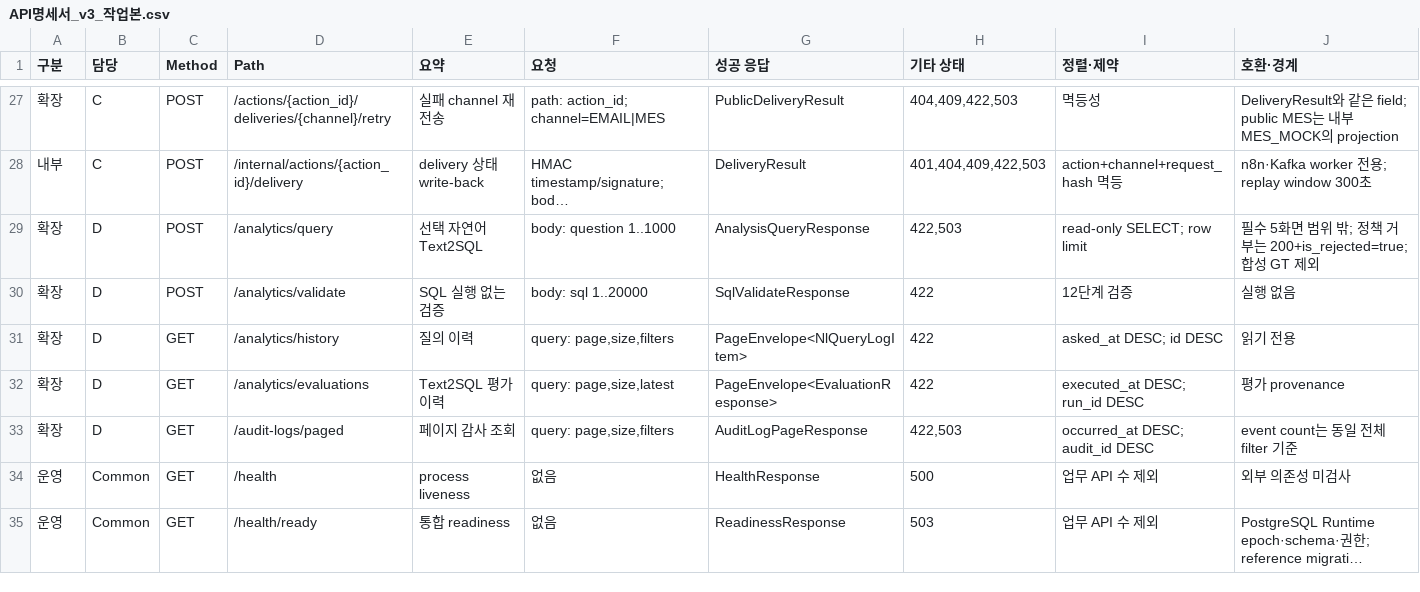
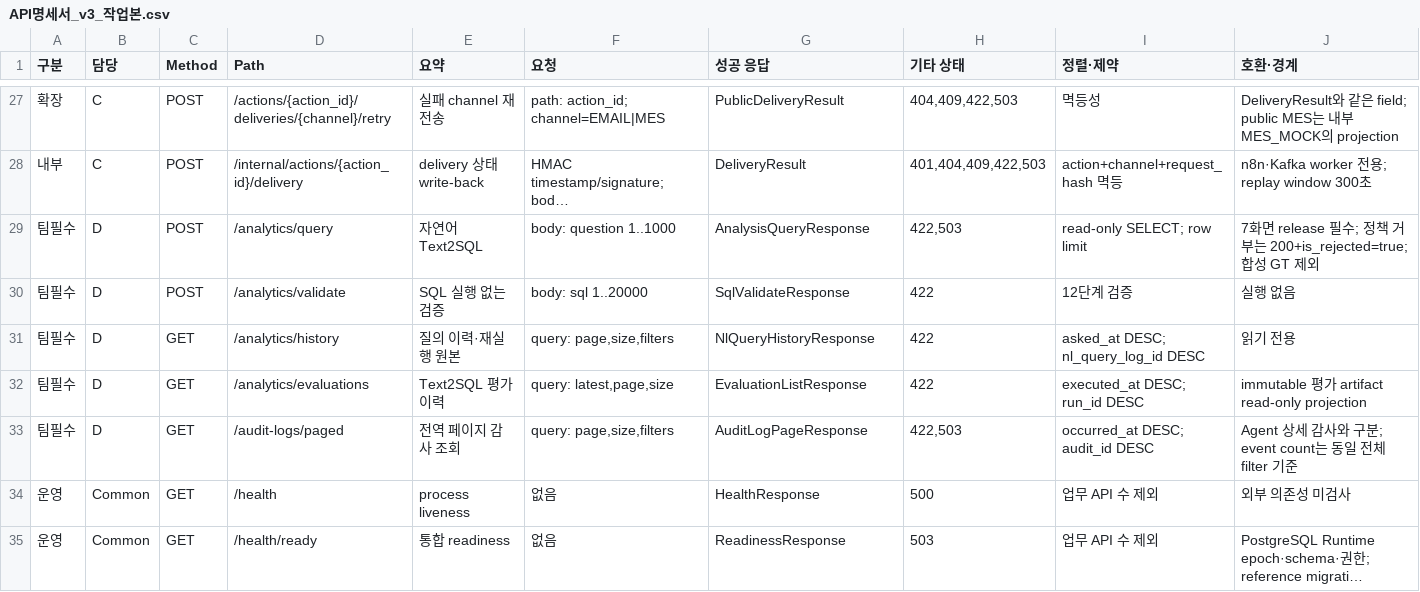
Before and after one commit to bistel-final/bistel-final, a CSV file: docs/deliverables/api/API명세서_v3_작업본.csv, drawn as a sheet; only a part is shown, gaps mark what is left out; long unchanged cells end in …; the diff names each change by its address in the sheet, - before the commit and + after, or states it on an @@ line.

Commit message:
feat: V5-CM-4.4-1 7화면 navigation 정본·team release 계약 고정 (#227)
## 변경 내용

- **navigation 정본·계약**: `PRIMARY_MENUS`를 독립 모듈로 분리하고 7개 메뉴의
  순서·라벨·경로와 path/label 고유성을 고정했습니다. route 계약은 detail·index·
catchall·숨김 `/knowledge`를 보존하고 `/traces`·`/actions` 재유입을 fail-closed합니다.
- **Frontend CI**: Node 22에서 `npm ci` → lint → build →
`test:navigation`을 실행합니다.
- **team release expected overlay**: Analytics 4개와 `GET
/audit-logs/paged` 1개, 합계 5개를
  구현 유무와 독립된 fixture로 고정했습니다. core 14개·optional inventory는 보존합니다.
- **정본 계보 동기화**: core 5화면 + team release 2화면, FR-D-01~09 release 필수,
`V5-D-1.4`·`V5-D-2.6` 후속 Task, CM-5.1 19 operation·CM-5.2 7화면 실 API
Gate를
  요구사항·설계·역할분담·API·WBS·AI context에 일치시켰습니다.

## 변경 이유

2026-08-29 팀 논의로 자연어 분석과 전역 감사로그는 Agent 상세의 질의·문맥 감사와
목적이 다르다고 판단했습니다. 멘토님 패키지의 core 5화면 사실은 보존하고,
팀 최종 시연·release는 7개 primary navigation과 5개 확장 API를 필수 Gate로
관리합니다. 이 결정 이력과 D 범위·WBS 연결은 요구사항 정본 §1.4에 기록했습니다.

## PR #227 리뷰 반영

- 범위 재정의는 임의 변경이 아니라 팀 확정 결정임을 정본 결정 이력으로 남겼습니다.
- 승인 계획에는 있었으나 빠져 있던 navigation label 중복 검사를 추가했습니다.
- GitHub에 저장된 원 리뷰는 `필수 2건 / 권고 4건`이라고 표시했지만, 필수 2·권고 4의
  본문이 HTML 붙여넣기 과정에서 누락됐고 인라인 코멘트는 0건이었습니다. 위 한 줄은
  승인 계획·diff 대조로 확인해 보완했습니다. 다른 누락 요청이 있었다면 문구를 다시
  남겨 주시면 이어서 닫겠습니다.

## 검증

- latest `main`(`9eb12c6`, #223·#225 머지 포함) 위로 #227 고유 커밋 2개만 rebase
- Backend 전체: **5,046 passed · 18 skipped · 525 deselected · 2
warnings**
- API/WBS focused: **52 passed**
- Frontend navigation·lint·production build: 통과
- Ruff check·format, `git diff --check`: 통과

Closes #226

```diff
--- a/docs/deliverables/api/API명세서_v3_작업본.csv
+++ b/docs/deliverables/api/API명세서_v3_작업본.csv
-A29:A33 (구분): 확장
+A29:A33 (구분): 팀필수
-E29 (요약): 선택 자연어 Text2SQL
+E29 (요약): 자연어 Text2SQL
-J29 (호환·경계): 필수 5화면 범위 밖; 정책…
+J29 (호환·경계): 7화면 release 필수; 정책…
-E31 (요약): 질의 이력
+E31 (요약): 질의 이력·재실행 원본
-G31 (성공 응답): PageEnvelope<NlQueryLogItem>
+G31 (성공 응답): NlQueryHistoryResponse
-I31 (정렬·제약): asked_at DESC; id DESC
+I31 (정렬·제약): asked_at DESC; nl_query_log_id DESC
-F32 (요청): query: page,size,latest
+F32 (요청): query: latest,page,size
-G32 (성공 응답): PageEnvelope<EvaluationResponse>
+G32 (성공 응답): EvaluationListResponse
-J32 (호환·경계): 평가 provenance
+J32 (호환·경계): immutable 평가 artifact read-only projection
-E33 (요약): 페이지 감사 조회
+E33 (요약): 전역 페이지 감사 조회
-J33 (호환·경계): event count는 동일 전체 filter 기준
+J33 (호환·경계): Agent 상세 감사와 구분; event count는 동일 전체 filter 기준
```
Also changed, not shown: 23 other files.
